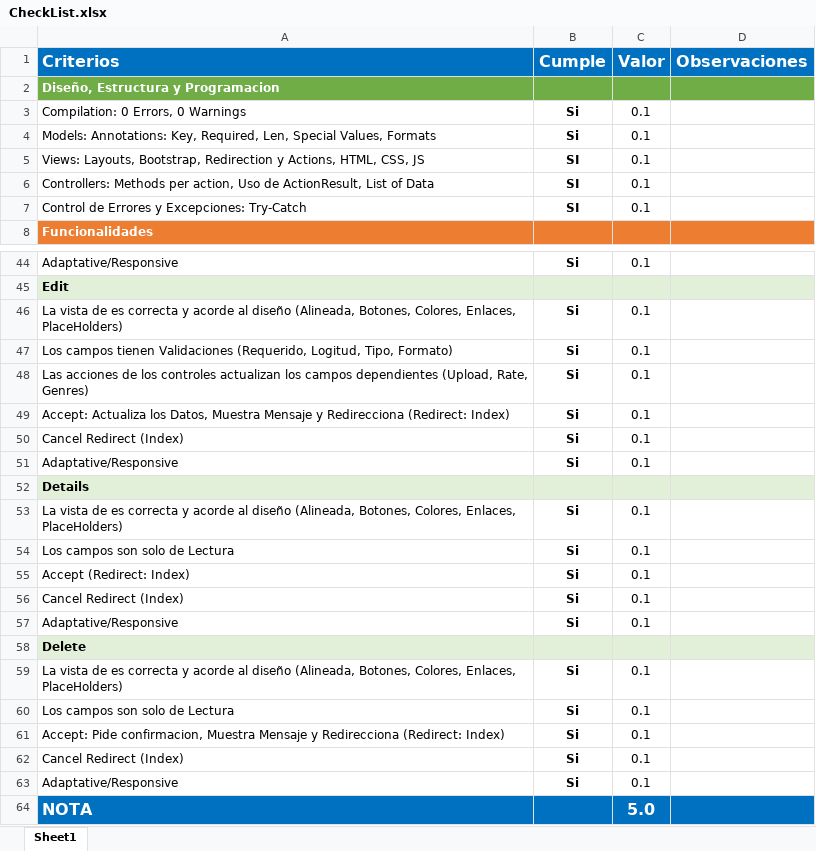
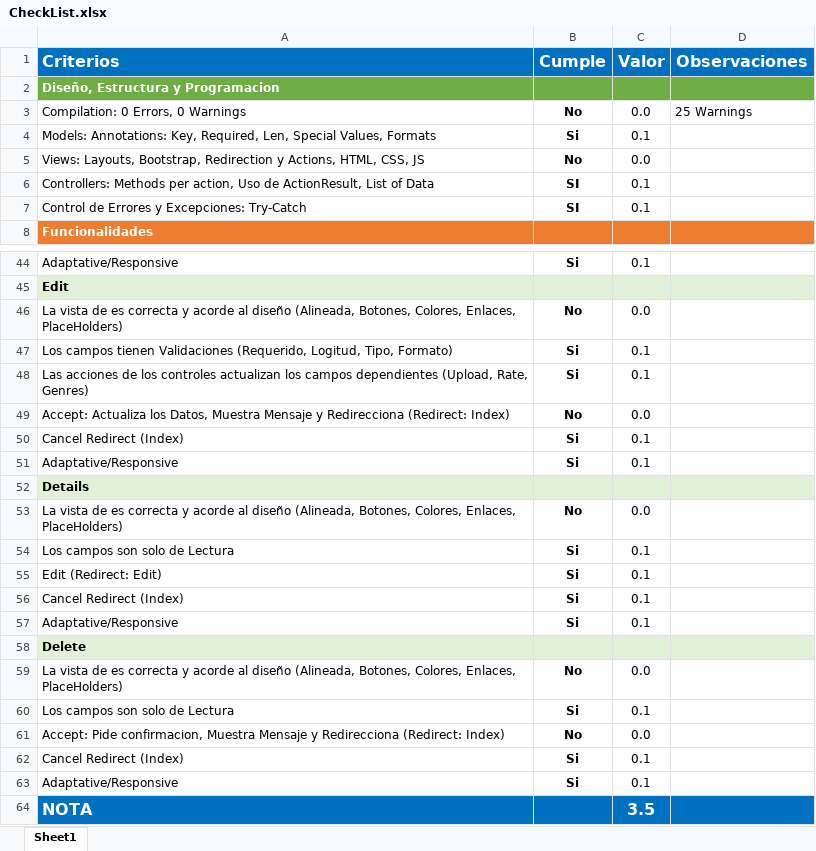
Before and after one commit to Jucer74/WebDevelopment, an Excel workbook: Exams/Exam-01/Exam-01-1/CheckList.xlsx, sheet Sheet1, drawn as a sheet; only a part is shown, gaps mark what is left out; values as stored, in another font and other column widths than the file's, no borders; conditional formats not drawn; removed rows and columns are numbered as before the commit, all else as after; the diff covers the shown part only; the diff names each change by its address in the sheet, - before the commit and + after, or states it on an @@ line.

Commit message:
Update CheckList.xlsx

```diff
--- a/Exams/Exam-01/Exam-01-1/CheckList.xlsx (sheet Sheet1)
+++ b/Exams/Exam-01/Exam-01-1/CheckList.xlsx (sheet Sheet1)
-row 3: Compilation: 0 Errors, 0 Warnings | Si | 0.1
+row 3: Compilation: 0 Errors, 0 Warnings | No | 0.0 | 25 Warnings
-B5 (Cumple): SI
+B5 (Cumple): No
-C5 (Valor): 0.1
+C5 (Valor): 0.0
-B46 (Cumple): Si
+B46 (Cumple): No
-C46 (Valor): 0.1
+C46 (Valor): 0.0
-B49 (Cumple): Si
+B49 (Cumple): No
-C49 (Valor): 0.1
+C49 (Valor): 0.0
-B53 (Cumple): Si
+B53 (Cumple): No
-C53 (Valor): 0.1
+C53 (Valor): 0.0
-A55 (Criterios): Accept (Redirect: Index)
+A55 (Criterios): Edit (Redirect: Edit)
-B59 (Cumple): Si
+B59 (Cumple): No
-C59 (Valor): 0.1
+C59 (Valor): 0.0
-B61 (Cumple): Si
+B61 (Cumple): No
-C61 (Valor): 0.1
+C61 (Valor): 0.0
-C64 (Valor): 5.0
+C64 (Valor): 3.5
```
Also changed, not shown: 16 edited cells elsewhere in this sheet.
